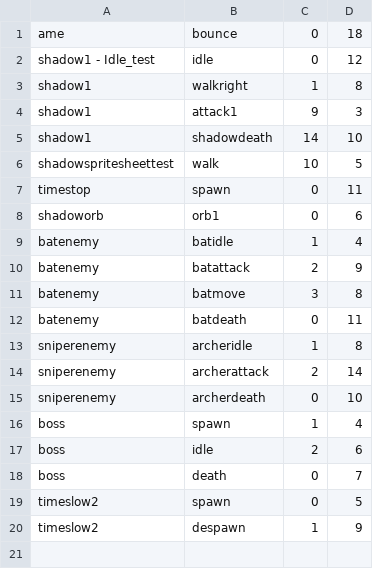
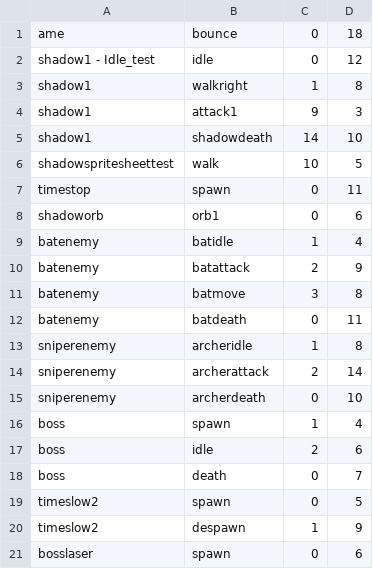
Before and after one commit to Emotionnss/ShadowNights, a CSV file: AlphaEngine/Assets/Data/AnimationData.csv, drawn as a sheet.

```diff
--- a/AlphaEngine/Assets/Data/AnimationData.csv
+++ b/AlphaEngine/Assets/Data/AnimationData.csv
@@ -20 +20,2 @@ timeslow2,spawn,0,5
 timeslow2,despawn,1,9
+bosslaser,spawn,0,6
```
Also changed, not shown: 11 other files.
